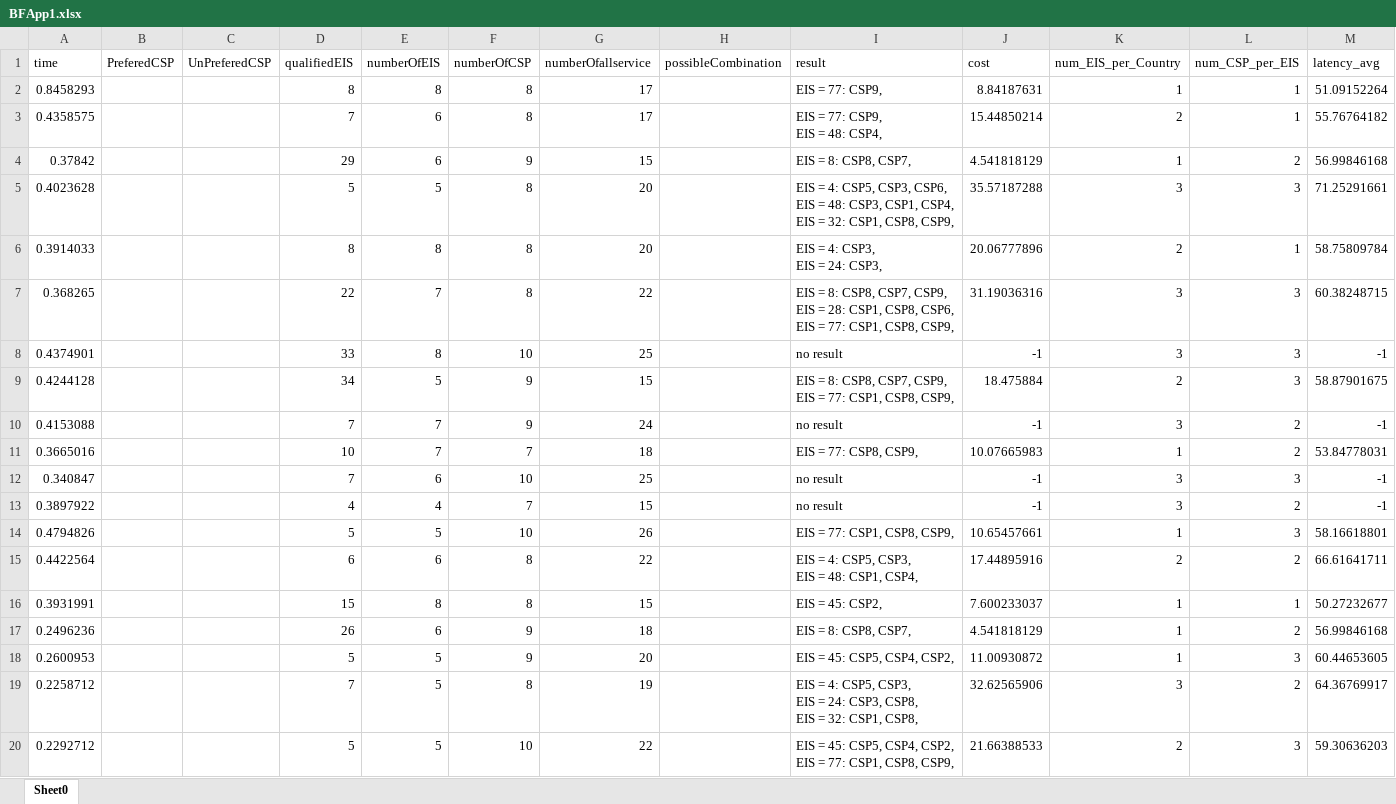
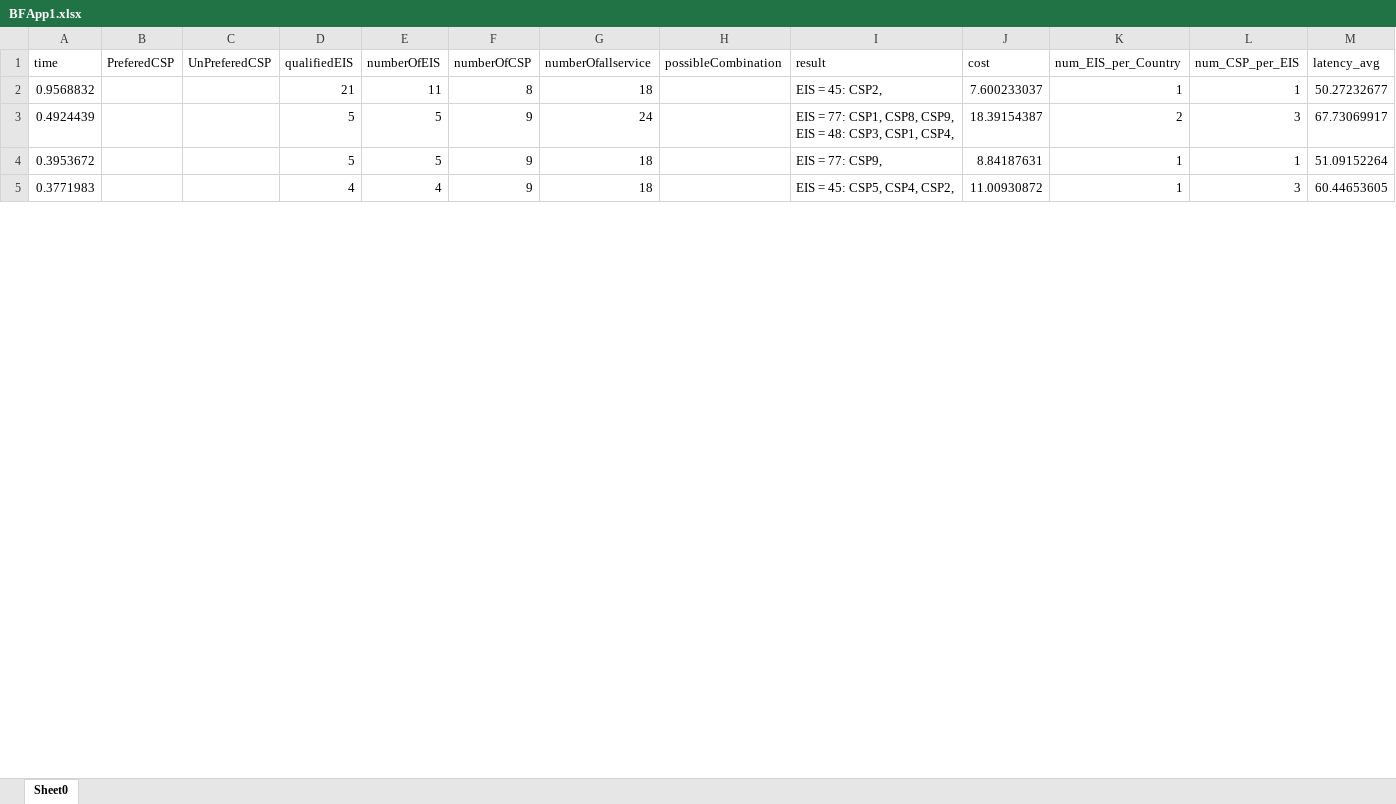
Before and after one commit to HUSTtoKTH/EdgeSelection, an Excel workbook: result/latency/BFApp1.xlsx, sheet Sheet0, drawn as a sheet; only a part is shown; values as stored, in another font and other column widths than the file's, no borders; removed rows and columns are numbered as before the commit, all else as after; ↵ is a line break in a cell; the diff covers the shown part only; the diff names each change by its address in the sheet, - before the commit and + after, or states it on an @@ line.

```diff
--- a/result/latency/BFApp1.xlsx (sheet Sheet0)
+++ b/result/latency/BFApp1.xlsx (sheet Sheet0)
-row 2: 0.8458293 |  |  | 8 | 8 | 8 | 17 |  | EIS = 77: CSP9, | 8.84187631 | 1 | 1 | 51.09152264
-row 3: 0.4358575 |  |  | 7 | 6 | 8 | 17 |  | EIS = 77: CSP9, ↵ EIS = 48: CSP4, | 15.44850214 | 2 | 1 | 55.76764182
-row 4: 0.37842 |  |  | 29 | 6 | 9 | 15 |  | EIS = 8: CSP8, CSP7, | 4.541818129 | 1 | 2 | 56.99846168
-row 5: 0.4023628 |  |  | 5 | 5 | 8 | 20 |  | EIS = 4: CSP5, CSP3, CSP6, ↵ EIS = 48: CSP3, CSP1, CSP4, ↵ EIS = 32: CSP1, CSP8, CSP9, | 35.57187288 | 3 | 3 | 71.25291661
-row 6: 0.3914033 |  |  | 8 | 8 | 8 | 20 |  | EIS = 4: CSP3, ↵ EIS = 24: CSP3, | 20.06777896 | 2 | 1 | 58.75809784
-row 7: 0.368265 |  |  | 22 | 7 | 8 | 22 |  | EIS = 8: CSP8, CSP7, CSP9, ↵ EIS = 28: CSP1, CSP8, CSP6, ↵ EIS = 77: CSP1, CSP8, CSP9, | 31.19036316 | 3 | 3 | 60.38248715
-row 8: 0.4374901 |  |  | 33 | 8 | 10 | 25 |  | no result | -1 | 3 | 3 | -1
-row 9: 0.4244128 |  |  | 34 | 5 | 9 | 15 |  | EIS = 8: CSP8, CSP7, CSP9, ↵ EIS = 77: CSP1, CSP8, CSP9, | 18.475884 | 2 | 3 | 58.87901675
-row 10: 0.4153088 |  |  | 7 | 7 | 9 | 24 |  | no result | -1 | 3 | 2 | -1
-row 11: 0.3665016 |  |  | 10 | 7 | 7 | 18 |  | EIS = 77: CSP8, CSP9, | 10.07665983 | 1 | 2 | 53.84778031
-row 12: 0.340847 |  |  | 7 | 6 | 10 | 25 |  | no result | -1 | 3 | 3 | -1
-row 13: 0.3897922 |  |  | 4 | 4 | 7 | 15 |  | no result | -1 | 3 | 2 | -1
-row 14: 0.4794826 |  |  | 5 | 5 | 10 | 26 |  | EIS = 77: CSP1, CSP8, CSP9, | 10.65457661 | 1 | 3 | 58.16618801
-row 15: 0.4422564 |  |  | 6 | 6 | 8 | 22 |  | EIS = 4: CSP5, CSP3, ↵ EIS = 48: CSP1, CSP4, | 17.44895916 | 2 | 2 | 66.61641711
-A2 (time): 0.3931991
+A2 (time): 0.9568832
-D2 (qualifiedEIS): 15
+D2 (qualifiedEIS): 21
-E2 (numberOfEIS): 8
+E2 (numberOfEIS): 11
-G2 (numberOfallservice): 15
+G2 (numberOfallservice): 18
-row 17: 0.2496236 |  |  | 26 | 6 | 9 | 18 |  | EIS = 8: CSP8, CSP7, | 4.541818129 | 1 | 2 | 56.99846168
+row 3: 0.4924439 |  |  | 5 | 5 | 9 | 24 |  | EIS = 77: CSP1, CSP8, CSP9, ↵ EIS = 48: CSP3, CSP1, CSP4, | 18.39154387 | 2 | 3 | 67.73069917
+row 4: 0.3953672 |  |  | 5 | 5 | 9 | 18 |  | EIS = 77: CSP9, | 8.84187631 | 1 | 1 | 51.09152264
-A5 (time): 0.2600953
+A5 (time): 0.3771983
-D5 (qualifiedEIS): 5
+D5 (qualifiedEIS): 4
-E5 (numberOfEIS): 5
+E5 (numberOfEIS): 4
-G5 (numberOfallservice): 20
+G5 (numberOfallservice): 18
-row 19: 0.2258712 |  |  | 7 | 5 | 8 | 19 |  | EIS = 4: CSP5, CSP3, ↵ EIS = 24: CSP3, CSP8, ↵ EIS = 32: CSP1, CSP8, | 32.62565906 | 3 | 2 | 64.36769917
-row 20: 0.2292712 |  |  | 5 | 5 | 10 | 22 |  | EIS = 45: CSP5, CSP4, CSP2, ↵ EIS = 77: CSP1, CSP8, CSP9, | 21.66388533 | 2 | 3 | 59.30636203
```
Also changed, not shown: 13 added rows, 18 removed rows and 13 edited cells elsewhere in this sheet, result/latency/BFApp2.xlsx, result/latency/bruteApp1.xlsx, 44 other files.
